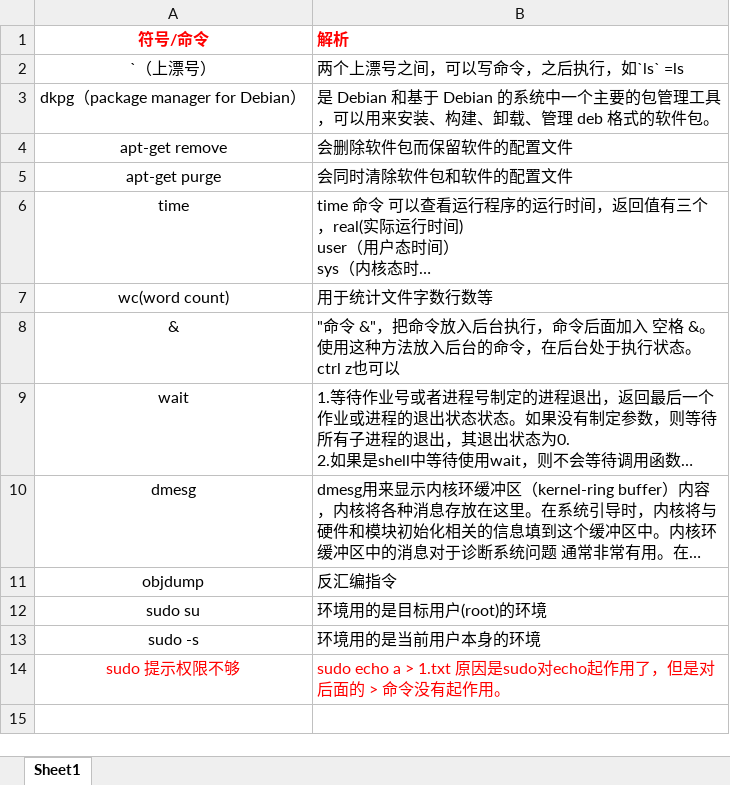
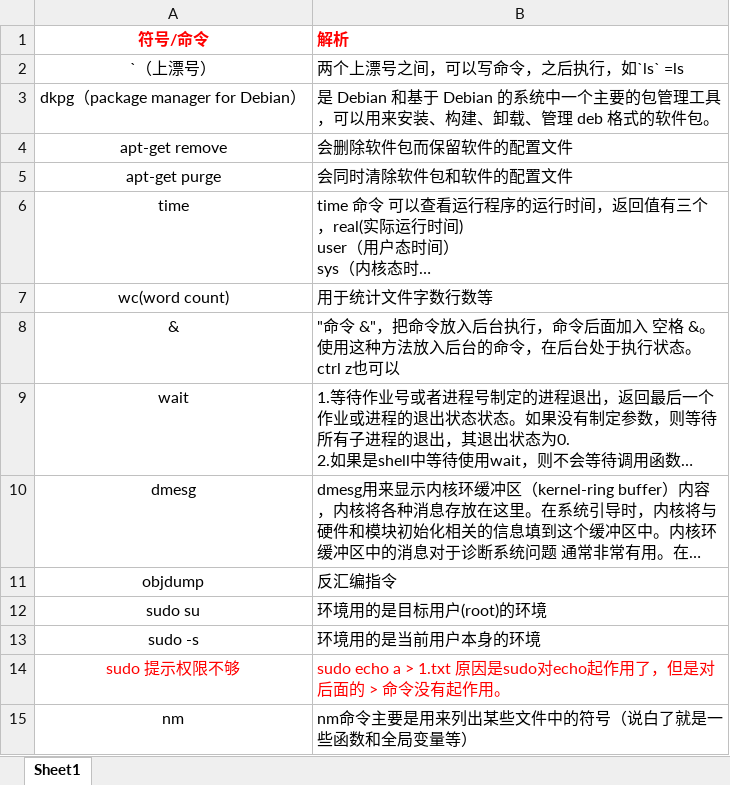
Before and after one commit to codedaotu/note_about_linux, an Excel workbook: linux_older.xlsx, sheet Sheet1, drawn as a sheet; long unchanged cells end in …; values as stored, in another font and other column widths than the file's, no borders; the diff names each change by its address in the sheet, - before the commit and + after, or states it on an @@ line.

```diff
--- a/linux_older.xlsx (sheet Sheet1)
+++ b/linux_older.xlsx (sheet Sheet1)
+row 15: nm | nm命令主要是用来列出某些文件中的符号（说白了就是一些函数和全局变量等）
```
Also changed, not shown: 6 other files.
